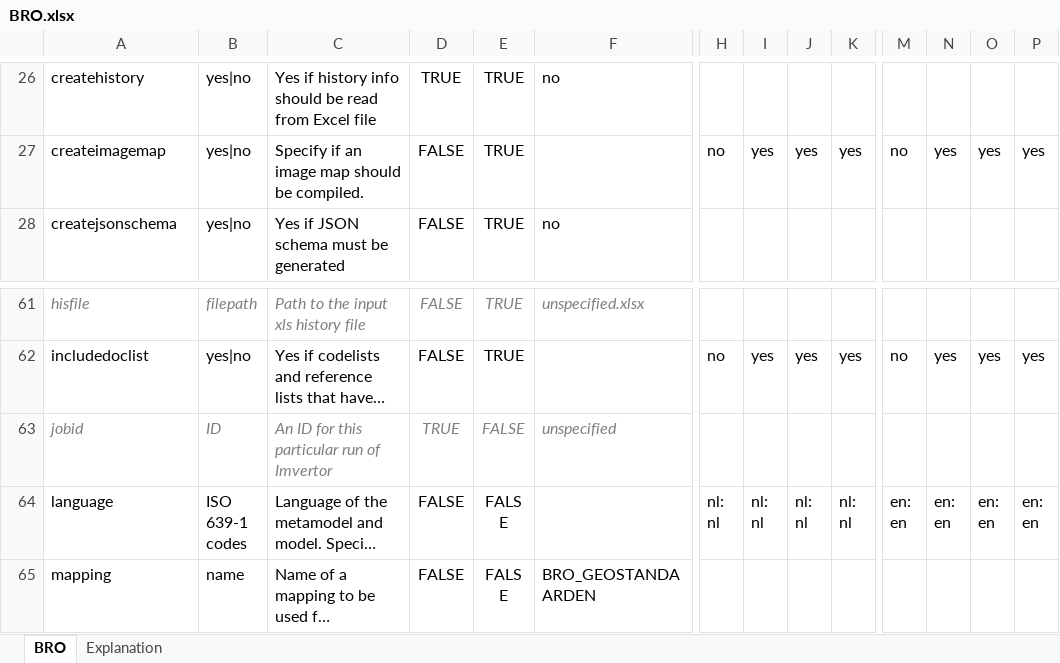
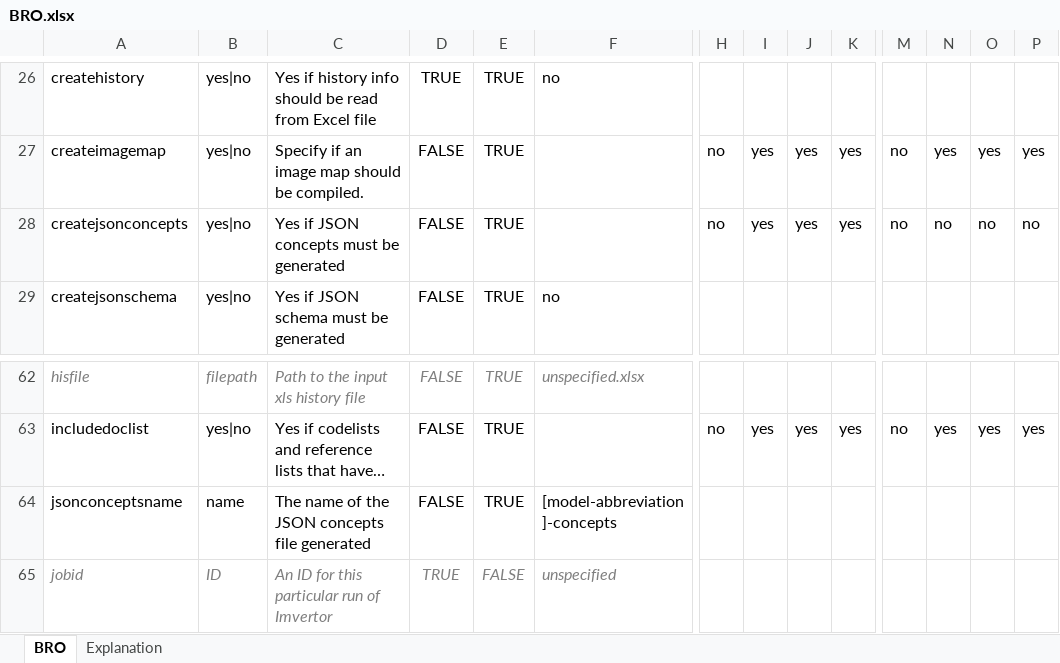
Before and after one commit to Imvertor/Imvertor-Maven, an Excel workbook: src/main/resources/input/BRO/props/BRO.xlsx, sheet BRO, drawn as a sheet; only a part is shown, gaps mark what is left out; the shorter side is filled out with more unchanged rows; long unchanged cells end in …; values as stored, in another font and other column widths than the file's, no borders; rows hold the shown columns only; the diff names each change by its address in the sheet, - before the commit and + after, or states it on an @@ line.

Commit message:
BRO: aanpassingen Concept register JSON

```diff
--- a/src/main/resources/input/BRO/props/BRO.xlsx (sheet BRO)
+++ b/src/main/resources/input/BRO/props/BRO.xlsx (sheet BRO)
+row 28: createjsonconcepts | yes|no | Yes if JSON concepts must be generated | FALSE | TRUE |  | no | yes | yes | yes | no | no | no | no
+row 64: jsonconceptsname | name | The name of the JSON concepts file generated | FALSE | TRUE | [model-abbreviation]-concepts
```
Also changed, not shown: 2 other files.
